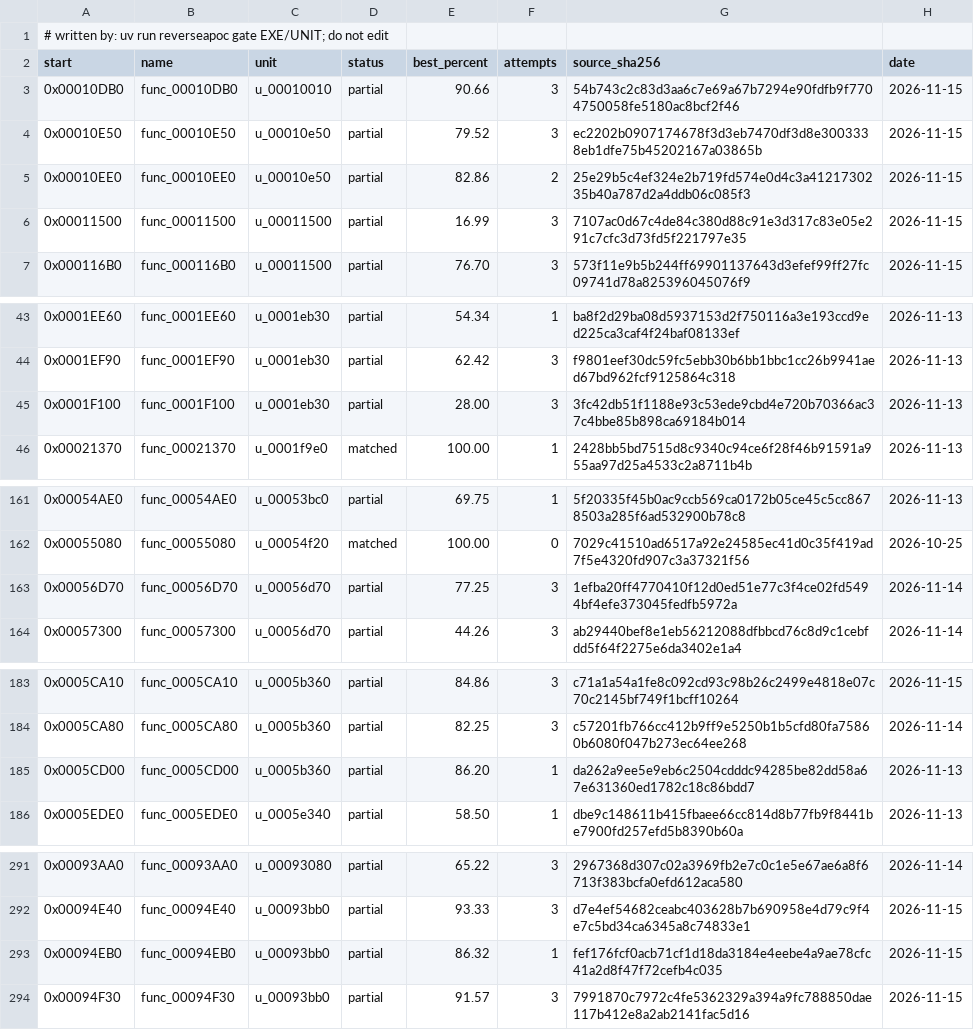
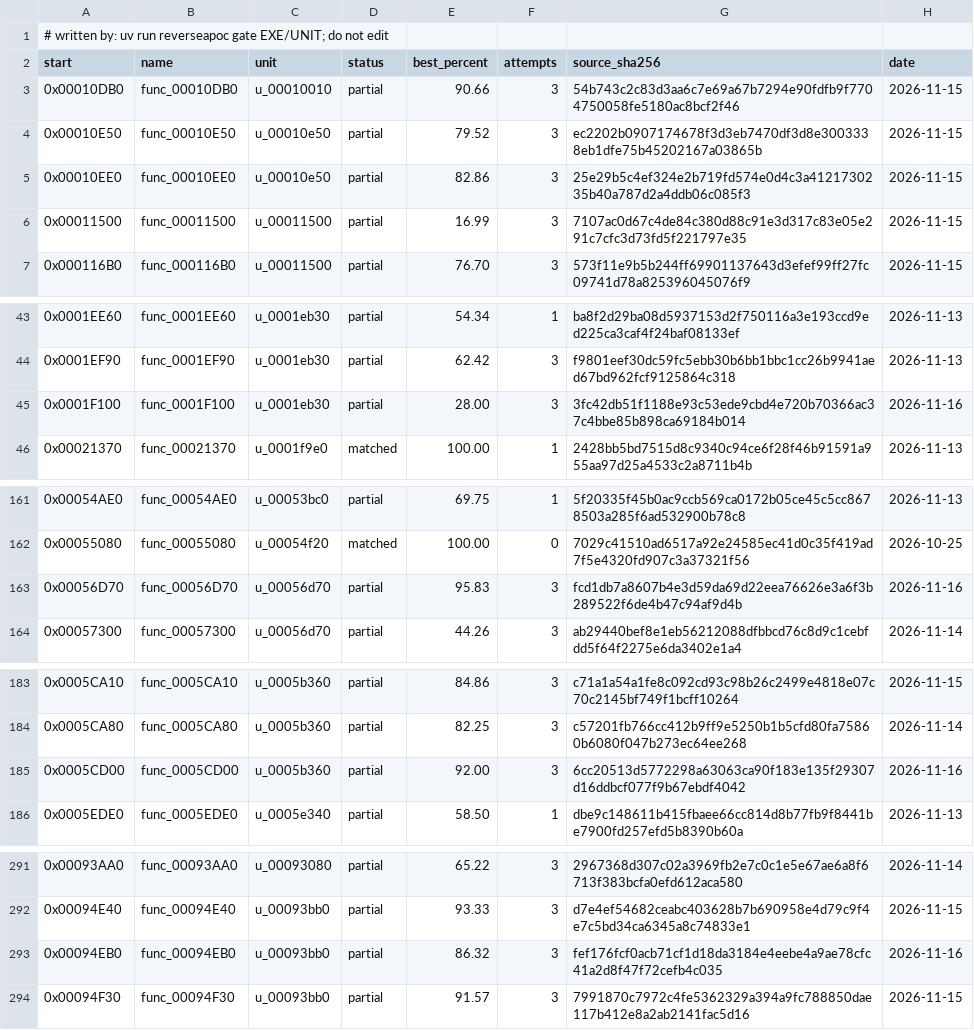
Before and after one commit to ayrtondenner/ReverseApoc, a CSV file: config/tacp/status.csv, drawn as a sheet; only a part is shown, gaps mark what is left out; the diff covers the shown part only.

```diff
--- a/config/tacp/status.csv
+++ b/config/tacp/status.csv
@@ -4,3 +4,3 @@ start,name,unit,status,best_percent,attempts,source_sha256,date
 0x00010E50,func_00010E50,u_00010e50,partial,79.52,3,ec2202b0907174678f3d3eb7470df3d8e3003338eb1dfe75b45202167a03865b,2026-11-15
-0x00010EE0,func_00010EE0,u_00010e50,partial,82.86,2,25e29b5c4ef324e2b719fd574e0d4c3a4121730235b40a787d2a4ddb06c085f3,2026-11-15
+0x00010EE0,func_00010EE0,u_00010e50,partial,82.86,3,25e29b5c4ef324e2b719fd574e0d4c3a4121730235b40a787d2a4ddb06c085f3,2026-11-15
 0x00011500,func_00011500,u_00011500,partial,16.99,3,7107ac0d67c4de84c380d88c91e3d317c83e05e291c7cfc3d73fd5f221797e35,2026-11-15
@@ -44,3 +44,3 @@ start,name,unit,status,best_percent,attempts,source_sha256,date
 0x0001EF90,func_0001EF90,u_0001eb30,partial,62.42,3,f9801eef30dc59fc5ebb30b6bb1bbc1cc26b9941aed67bd962fcf9125864c318,2026-11-13
-0x0001F100,func_0001F100,u_0001eb30,partial,28.00,3,3fc42db51f1188e93c53ede9cbd4e720b70366ac37c4bbe85b898ca69184b014,2026-11-13
+0x0001F100,func_0001F100,u_0001eb30,partial,28.00,3,3fc42db51f1188e93c53ede9cbd4e720b70366ac37c4bbe85b898ca69184b014,2026-11-16
 0x00021370,func_00021370,u_0001f9e0,matched,100.00,1,2428bb5bd7515d8c9340c94ce6f28f46b91591a955aa97d25a4533c2a8711b4b,2026-11-13
@@ -162,3 +162,3 @@ start,name,unit,status,best_percent,attempts,source_sha256,date
 0x00055080,func_00055080,u_00054f20,matched,100.00,0,7029c41510ad6517a92e24585ec41d0c35f419ad7f5e4320fd907c3a37321f56,2026-10-25
-0x00056D70,func_00056D70,u_00056d70,partial,77.25,3,1efba20ff4770410f12d0ed51e77c3f4ce02fd5494bf4efe373045fedfb5972a,2026-11-14
+0x00056D70,func_00056D70,u_00056d70,partial,95.83,3,fcd1db7a8607b4e3d59da69d22eea76626e3a6f3b289522f6de4b47c94af9d4b,2026-11-16
 0x00057300,func_00057300,u_00056d70,partial,44.26,3,ab29440bef8e1eb56212088dfbbcd76c8d9c1cebfdd5f64f2275e6da3402e1a4,2026-11-14
@@ -184,3 +184,3 @@ start,name,unit,status,best_percent,attempts,source_sha256,date
 0x0005CA80,func_0005CA80,u_0005b360,partial,82.25,3,c57201fb766cc412b9ff9e5250b1b5cfd80fa75860b6080f047b273ec64ee268,2026-11-14
-0x0005CD00,func_0005CD00,u_0005b360,partial,86.20,1,da262a9ee5e9eb6c2504cdddc94285be82dd58a67e631360ed1782c18c86bdd7,2026-11-13
+0x0005CD00,func_0005CD00,u_0005b360,partial,92.00,3,6cc20513d5772298a63063ca90f183e135f29307d16ddbcf077f9b67ebdf4042,2026-11-16
 0x0005EDE0,func_0005EDE0,u_0005e340,partial,58.50,1,dbe9c148611b415fbaee66cc814d8b77fb9f8441be7900fd257efd5b8390b60a,2026-11-13
@@ -292,3 +292,3 @@ start,name,unit,status,best_percent,attempts,source_sha256,date
 0x00094E40,func_00094E40,u_00093bb0,partial,93.33,3,d7e4ef54682ceabc403628b7b690958e4d79c9f4e7c5bd34ca6345a8c74833e1,2026-11-15
-0x00094EB0,func_00094EB0,u_00093bb0,partial,86.32,1,fef176fcf0acb71cf1d18da3184e4eebe4a9ae78cfc41a2d8f47f72cefb4c035,2026-11-15
+0x00094EB0,func_00094EB0,u_00093bb0,partial,86.32,3,fef176fcf0acb71cf1d18da3184e4eebe4a9ae78cfc41a2d8f47f72cefb4c035,2026-11-16
 0x00094F30,func_00094F30,u_00093bb0,partial,91.57,3,7991870c7972c4fe5362329a394a9fc788850dae117b412e8a2ab2141fac5d16,2026-11-15
```
Also changed, not shown: 27 edited cells elsewhere in this file, 3 other files.
